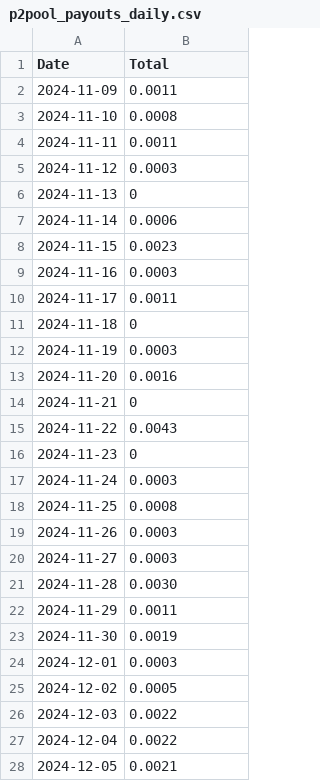
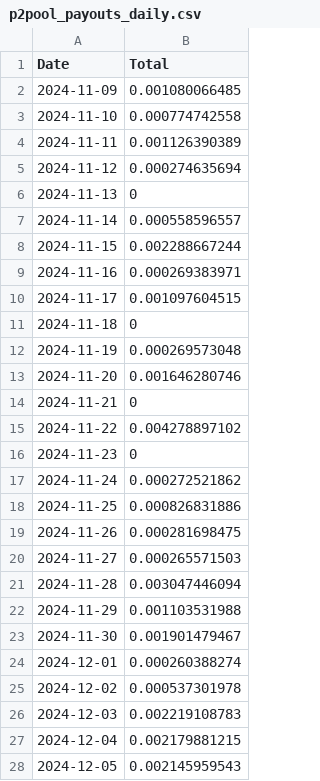
Before and after one commit to NadimGhaznavi/Db4E, a CSV file: data/p2pool_payouts_daily.csv, drawn as a sheet; only a part is shown; the diff covers the shown part only.

Commit message:
Updated P2Pool Payouts Daily

```diff
--- a/data/p2pool_payouts_daily.csv
+++ b/data/p2pool_payouts_daily.csv
@@ -1,28 +1,28 @@
 Date,Total
-2024-11-09,0.0011
-2024-11-10,0.0008
-2024-11-11,0.0011
-2024-11-12,0.0003
+2024-11-09,0.001080066485
+2024-11-10,0.000774742558
+2024-11-11,0.001126390389
+2024-11-12,0.000274635694
 2024-11-13,0
-2024-11-14,0.0006
-2024-11-15,0.0023
-2024-11-16,0.0003
-2024-11-17,0.0011
+2024-11-14,0.000558596557
+2024-11-15,0.002288667244
+2024-11-16,0.000269383971
+2024-11-17,0.001097604515
 2024-11-18,0
-2024-11-19,0.0003
-2024-11-20,0.0016
+2024-11-19,0.000269573048
+2024-11-20,0.001646280746
 2024-11-21,0
-2024-11-22,0.0043
+2024-11-22,0.004278897102
 2024-11-23,0
-2024-11-24,0.0003
-2024-11-25,0.0008
-2024-11-26,0.0003
-2024-11-27,0.0003
-2024-11-28,0.0030
-2024-11-29,0.0011
-2024-11-30,0.0019
-2024-12-01,0.0003
-2024-12-02,0.0005
-2024-12-03,0.0022
-2024-12-04,0.0022
-2024-12-05,0.0021
+2024-11-24,0.000272521862
+2024-11-25,0.000826831886
+2024-11-26,0.000281698475
+2024-11-27,0.000265571503
+2024-11-28,0.003047446094
+2024-11-29,0.001103531988
+2024-11-30,0.001901479467
+2024-12-01,0.000260388274
+2024-12-02,0.000537301978
+2024-12-03,0.002219108783
+2024-12-04,0.002179881215
+2024-12-05,0.002145959543
```
Also changed, not shown: 133 edited cells elsewhere in this file.
